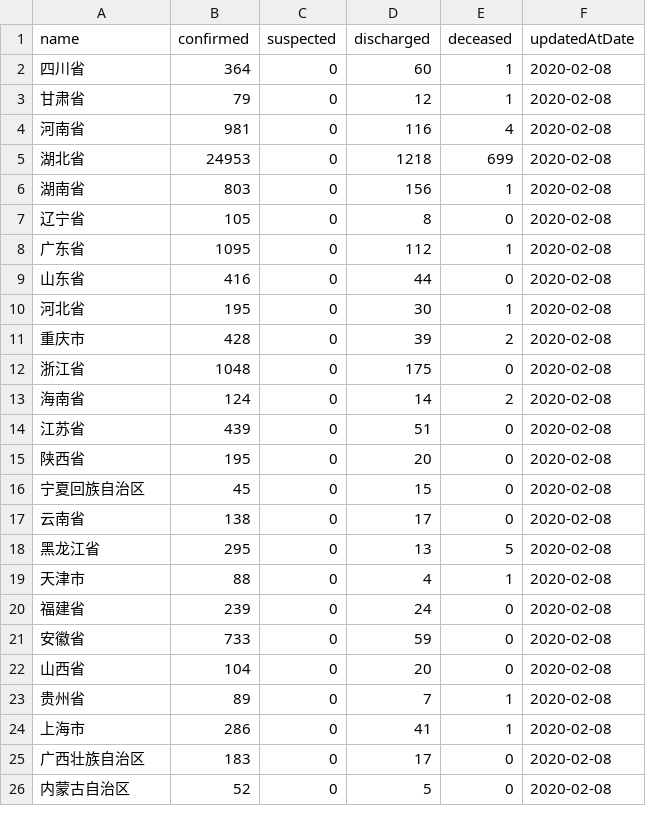
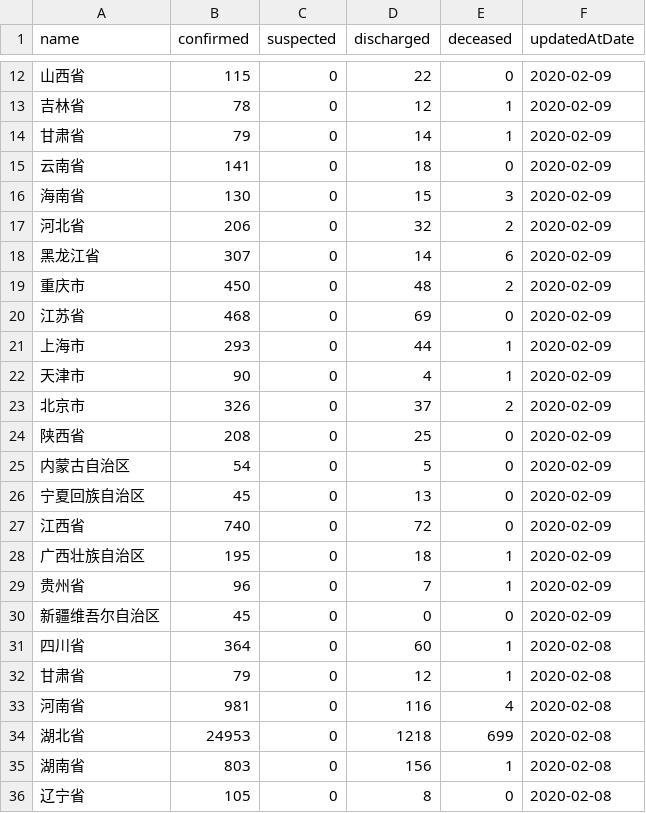
Before and after one commit to fantasticfears-stage/ncov-zh, a CSV file: public/data/provinces.csv, drawn as a sheet; only a part is shown, gaps mark what is left out; the shorter side is filled out with more unchanged rows; the diff covers the shown part only; the diff names each change by its address in the sheet, - before the commit and + after, or states it on an @@ line.

```diff
--- a/public/data/provinces.csv
+++ b/public/data/provinces.csv
+row 12: 山西省 | 115 | 0 | 22 | 0 | 2020-02-09
+row 13: 吉林省 | 78 | 0 | 12 | 1 | 2020-02-09
+row 14: 甘肃省 | 79 | 0 | 14 | 1 | 2020-02-09
+row 15: 云南省 | 141 | 0 | 18 | 0 | 2020-02-09
+row 16: 海南省 | 130 | 0 | 15 | 3 | 2020-02-09
+row 17: 河北省 | 206 | 0 | 32 | 2 | 2020-02-09
+row 18: 黑龙江省 | 307 | 0 | 14 | 6 | 2020-02-09
+row 19: 重庆市 | 450 | 0 | 48 | 2 | 2020-02-09
+row 20: 江苏省 | 468 | 0 | 69 | 0 | 2020-02-09
+row 21: 上海市 | 293 | 0 | 44 | 1 | 2020-02-09
+row 22: 天津市 | 90 | 0 | 4 | 1 | 2020-02-09
+row 23: 北京市 | 326 | 0 | 37 | 2 | 2020-02-09
+row 24: 陕西省 | 208 | 0 | 25 | 0 | 2020-02-09
+row 25: 内蒙古自治区 | 54 | 0 | 5 | 0 | 2020-02-09
+row 26: 宁夏回族自治区 | 45 | 0 | 13 | 0 | 2020-02-09
+row 27: 江西省 | 740 | 0 | 72 | 0 | 2020-02-09
+row 28: 广西壮族自治区 | 195 | 0 | 18 | 1 | 2020-02-09
+row 29: 贵州省 | 96 | 0 | 7 | 1 | 2020-02-09
+row 30: 新疆维吾尔自治区 | 45 | 0 | 0 | 0 | 2020-02-09
```
Also changed, not shown: 10 added rows and 11 moved rows elsewhere in this file, public/data/provinces/bei_jing.csv, public/data/provinces/chong_qing.csv, 38 other files.
